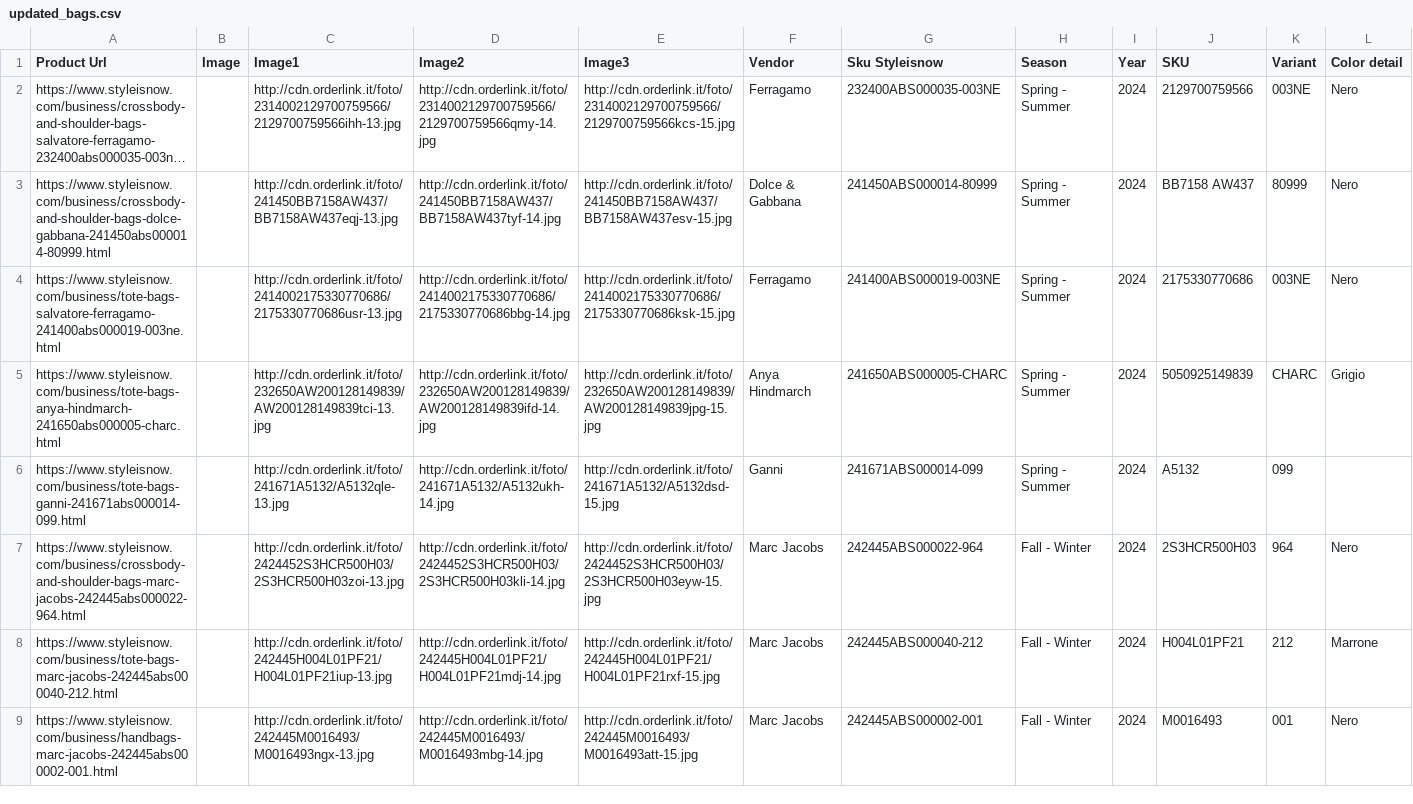
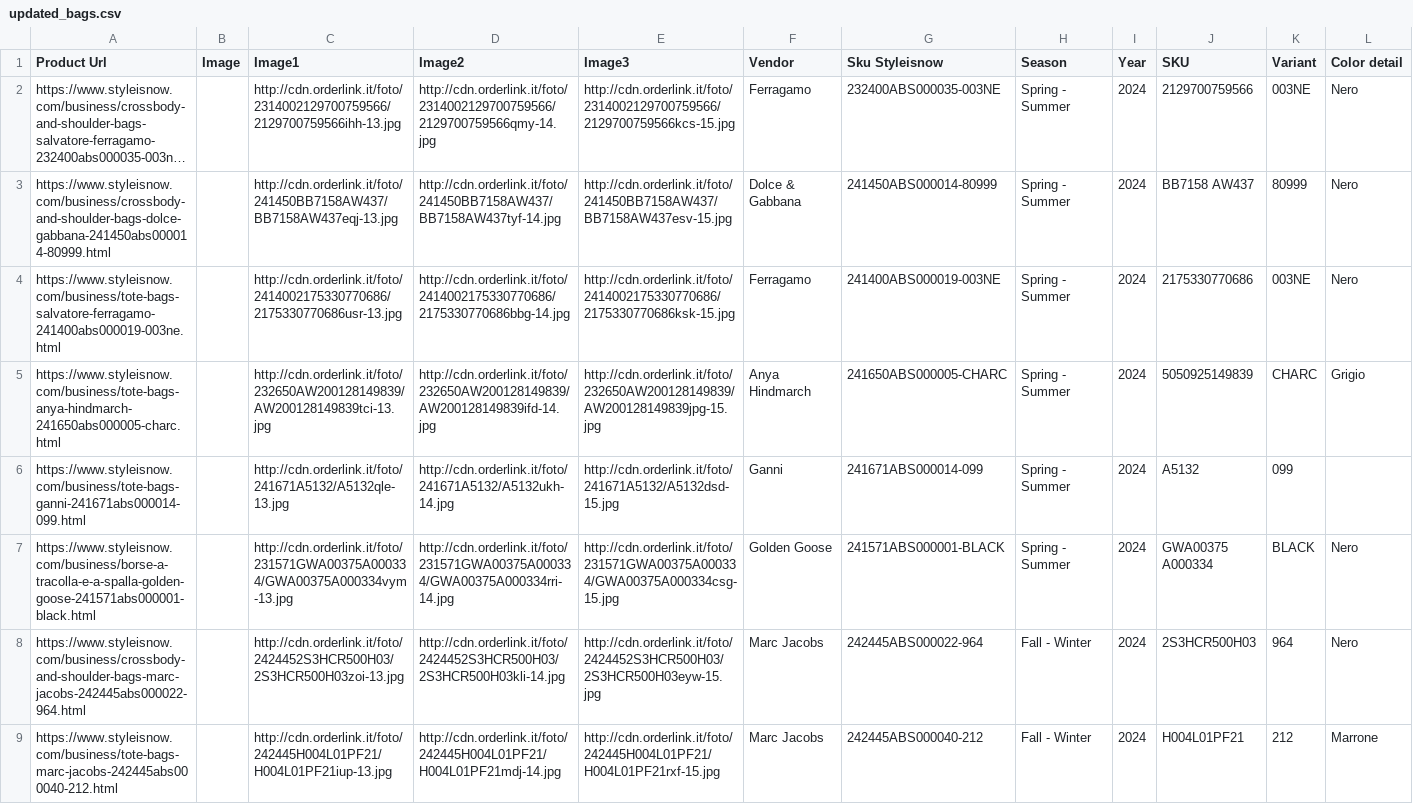
Before and after one commit to dissagaliyeva/shopify_ikonic_update, a CSV file: updated_bags.csv, drawn as a sheet; only a part is shown; the shorter side is filled out with more unchanged rows; long unchanged cells end in …; rows hold the shown columns only; the diff names each change by its address in the sheet, - before the commit and + after, or states it on an @@ line.

```diff
--- a/updated_bags.csv
+++ b/updated_bags.csv
+row 7: https://www.styleisnow.com/business/borse-a-tracolla-e-a-spalla-golden-goose-241571abs000001-black.html |  | http://cdn.orderlink.it/foto/231571GWA00375A000334/GWA00375A000334vym-13.jpg | http://cdn.orderlink.it/foto/231571GWA00375A000334/GWA00375A000334rri-14.jpg | http://cdn.orderlink.it/foto/231571GWA00375A000334/GWA00375A000334csg-15.jpg | Golden Goose | 241571ABS000001-BLACK | Spring - Summer | 2024 | GWA00375 A000334 | BLACK | Nero
```
Also changed, not shown: updated_other.csv.
